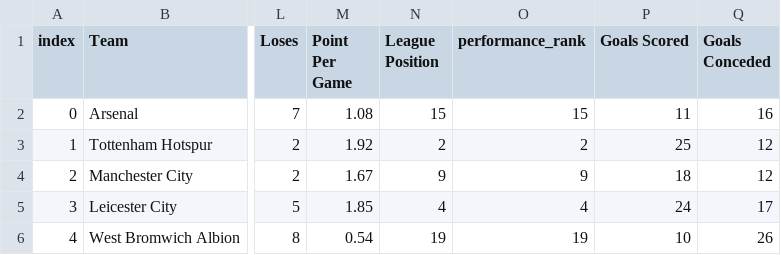
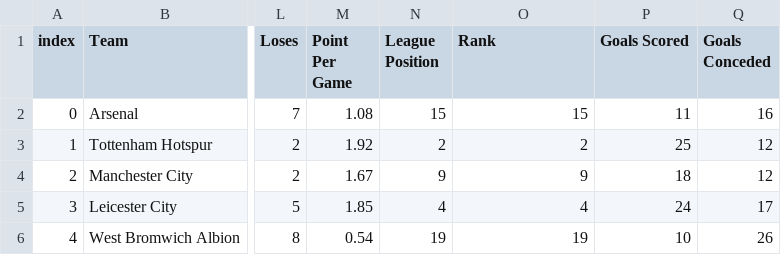
Before and after one commit to DavidChase88/Final_Project_Soccer, a CSV file: European_Football.csv, drawn as a sheet; only a part is shown, gaps mark what is left out; the diff names each change by its address in the sheet, - before the commit and + after, or states it on an @@ line.

Commit message:
Correction made on one of the column's name

```diff
--- a/European_Football.csv
+++ b/European_Football.csv
-O1: performance_rank
+O1: Rank
```
